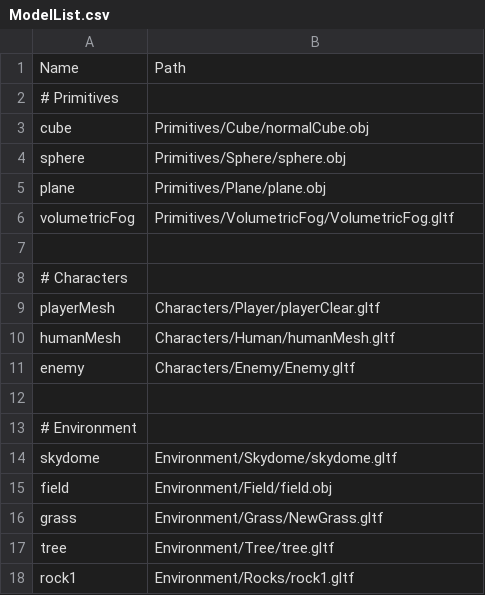
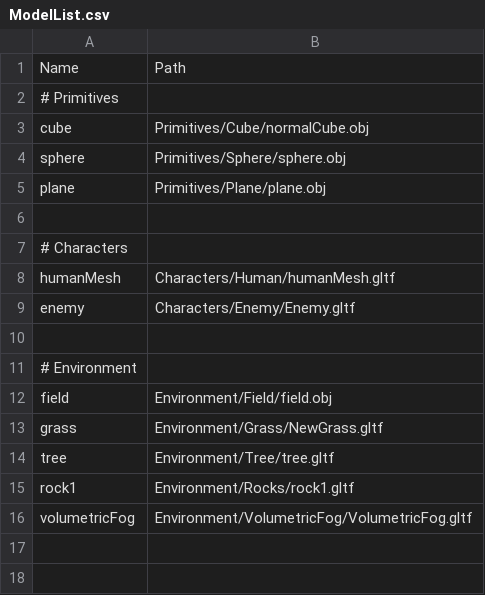
Before and after one commit to so1218/FROM-SOHEWARE, a CSV file: project/Assets/Data/ModelList.csv, drawn as a sheet.

Commit message:
Skydome途中

```diff
--- a/project/Assets/Data/ModelList.csv
+++ b/project/Assets/Data/ModelList.csv
@@ -5,6 +5,4 @@ sphere,Primitives/Sphere/sphere.obj
 plane,Primitives/Plane/plane.obj
-volumetricFog,Primitives/VolumetricFog/VolumetricFog.gltf
 
 # Characters
-playerMesh,Characters/Player/playerClear.gltf
 humanMesh,Characters/Human/humanMesh.gltf
@@ -13,3 +11,2 @@ enemy,Characters/Enemy/Enemy.gltf
 # Environment
-skydome,Environment/Skydome/skydome.gltf
 field,Environment/Field/field.obj
@@ -18 +15,2 @@ tree,Environment/Tree/tree.gltf
 rock1,Environment/Rocks/rock1.gltf
+volumetricFog,Environment/VolumetricFog/VolumetricFog.gltf
```
Also changed, not shown: 54 other files.
